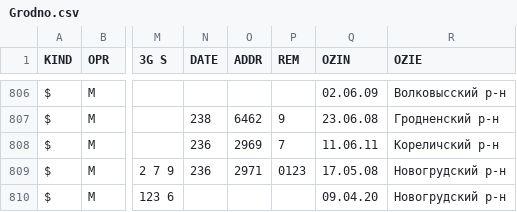
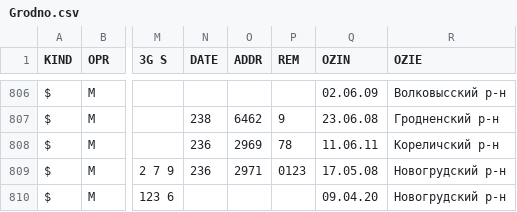
Before and after one commit to BYCellDatabase/csv, a CSV file: MTS/Grodno.csv, drawn as a sheet; only a part is shown, gaps mark what is left out; the diff names each change by its address in the sheet, - before the commit and + after, or states it on an @@ line.

Commit message:
1 files | M MTS/Grodno.csv

```diff
--- a/MTS/Grodno.csv
+++ b/MTS/Grodno.csv
-P808 (REM): 7
+P808 (REM): 78
```
